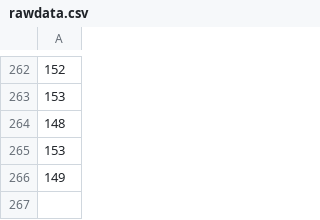
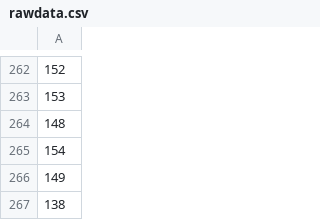
Before and after one commit to MGaloto/emae_argentina, a CSV file: data/rawdata.csv, drawn as a sheet; only a part is shown, gaps mark what is left out; the diff names each change by its address in the sheet, - before the commit and + after, or states it on an @@ line.

```diff
--- a/data/rawdata.csv
+++ b/data/rawdata.csv
-A265: 153
+A265: 154
+row 267: 138
```
Also changed, not shown: data/processdata.csv, docs/data/processdata.csv, 2 other files.
